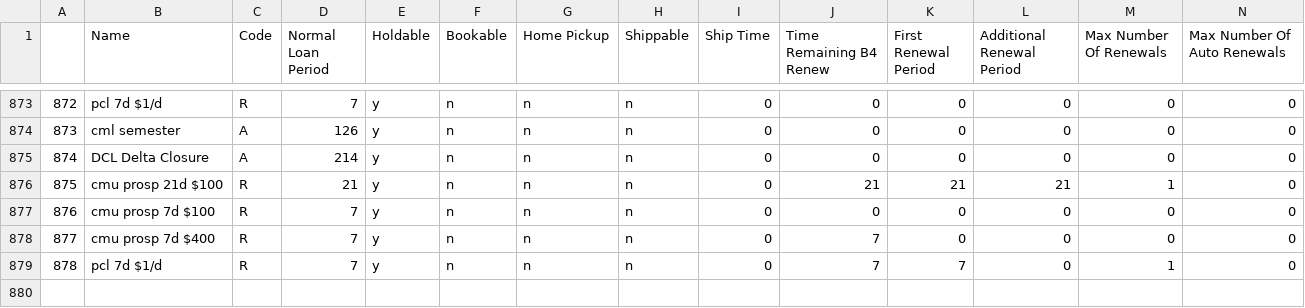
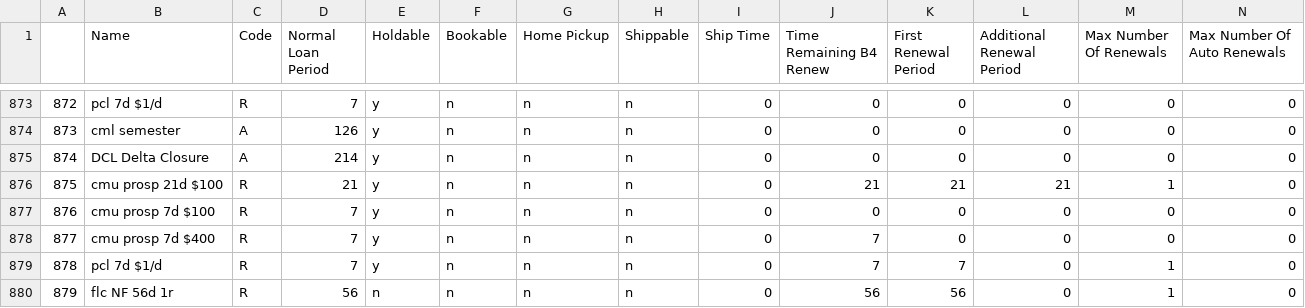
Before and after one commit to MarmotLibraryNetwork/sierraloanrules, a CSV file: loan_rules.csv, drawn as a sheet; only a part is shown, gaps mark what is left out; rows hold the shown columns only; the diff names each change by its address in the sheet, - before the commit and + after, or states it on an @@ line.

Commit message:
New Loan rules for Fort Lewis book club kits

```diff
--- a/loan_rules.csv
+++ b/loan_rules.csv
+row 880: 879 | flc NF 56d 1r | R | 56 | n | n | n | n | 0 | 56 | 56 | 0 | 1 | 0
```
Also changed, not shown: lrdt.csv.
